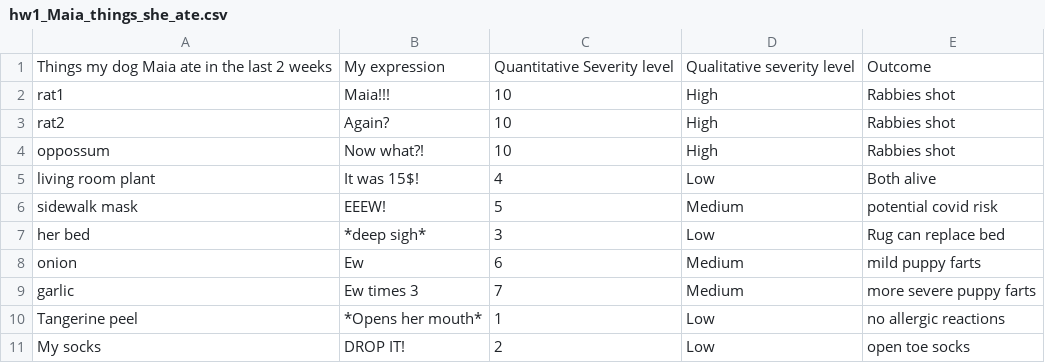
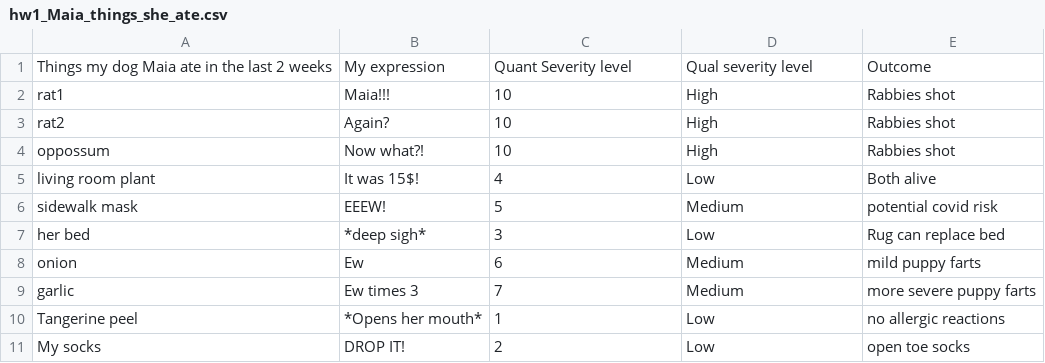
Before and after one commit to ekaterina0422/HW1, a CSV file: data/hw1_Maia_things_she_ate.csv, drawn as a sheet.

```diff
--- a/data/hw1_Maia_things_she_ate.csv
+++ b/data/hw1_Maia_things_she_ate.csv
@@ -1,2 +1,2 @@
-Things my dog Maia ate in the last 2 weeks,My expression ,Quantitative Severity level,Qualitative severity level,Outcome
+Things my dog Maia ate in the last 2 weeks,My expression ,Quant Severity level,Qual severity level,Outcome
 rat1,Maia!!! ,10,High,Rabbies shot
```
Also changed, not shown: 2 other files.
